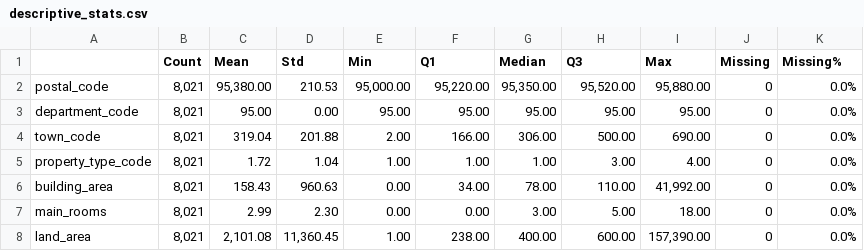
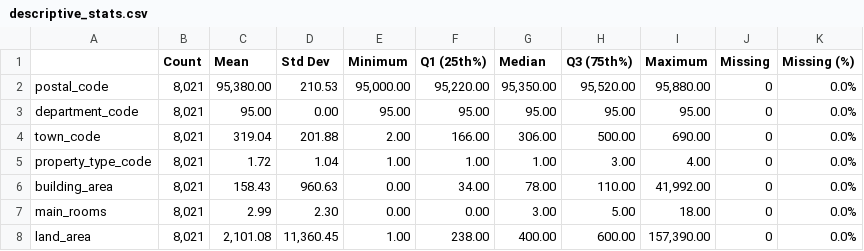
Before and after one commit to NicolasCollin/gpd-m2sep-france-property-insight, a CSV file: docs/stats/descriptive_stats.csv, drawn as a sheet.

Commit message:
review feat(analysis): trend of property values

```diff
--- a/docs/stats/descriptive_stats.csv
+++ b/docs/stats/descriptive_stats.csv
@@ -1,2 +1,2 @@
-,Count,Mean,Std,Min,Q1,Median,Q3,Max,Missing,Missing%
+,Count,Mean,Std Dev,Minimum,Q1 (25th%),Median,Q3 (75th%),Maximum,Missing,Missing (%)
 postal_code,"8,021","95,380.00",210.53,"95,000.00","95,220.00","95,350.00","95,520.00","95,880.00",0,0.0%
```
Also changed, not shown: 12 other files.
